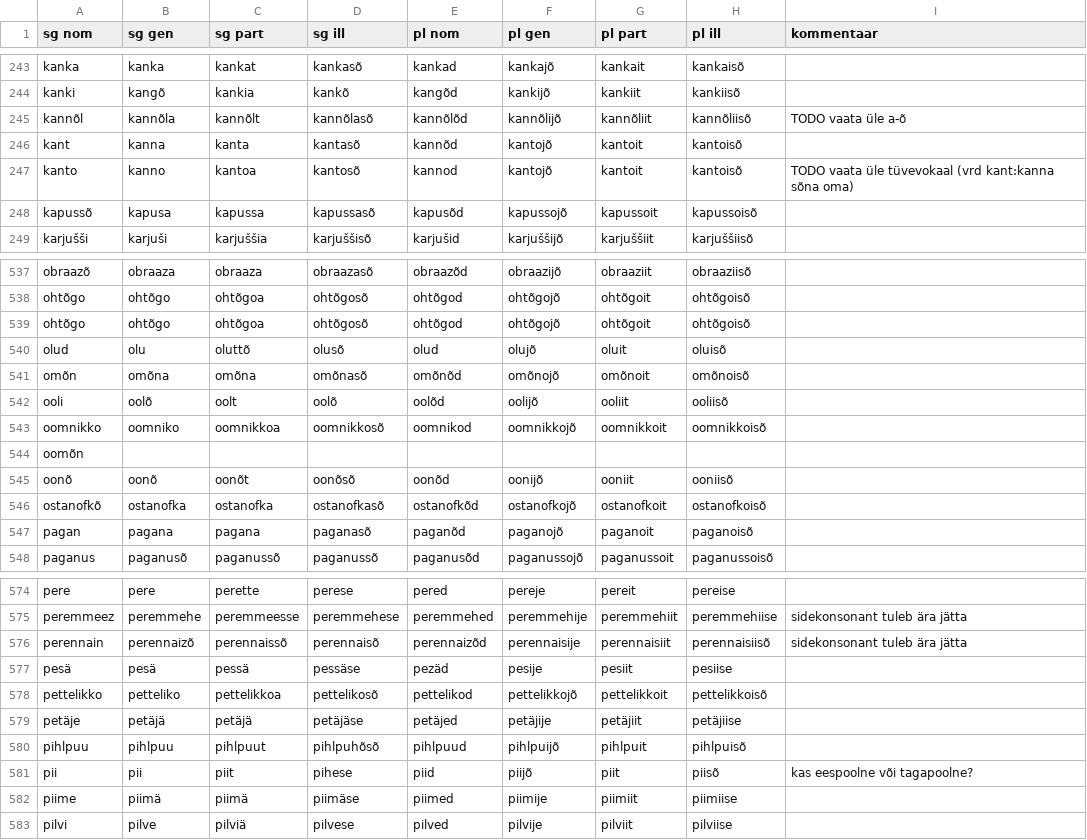
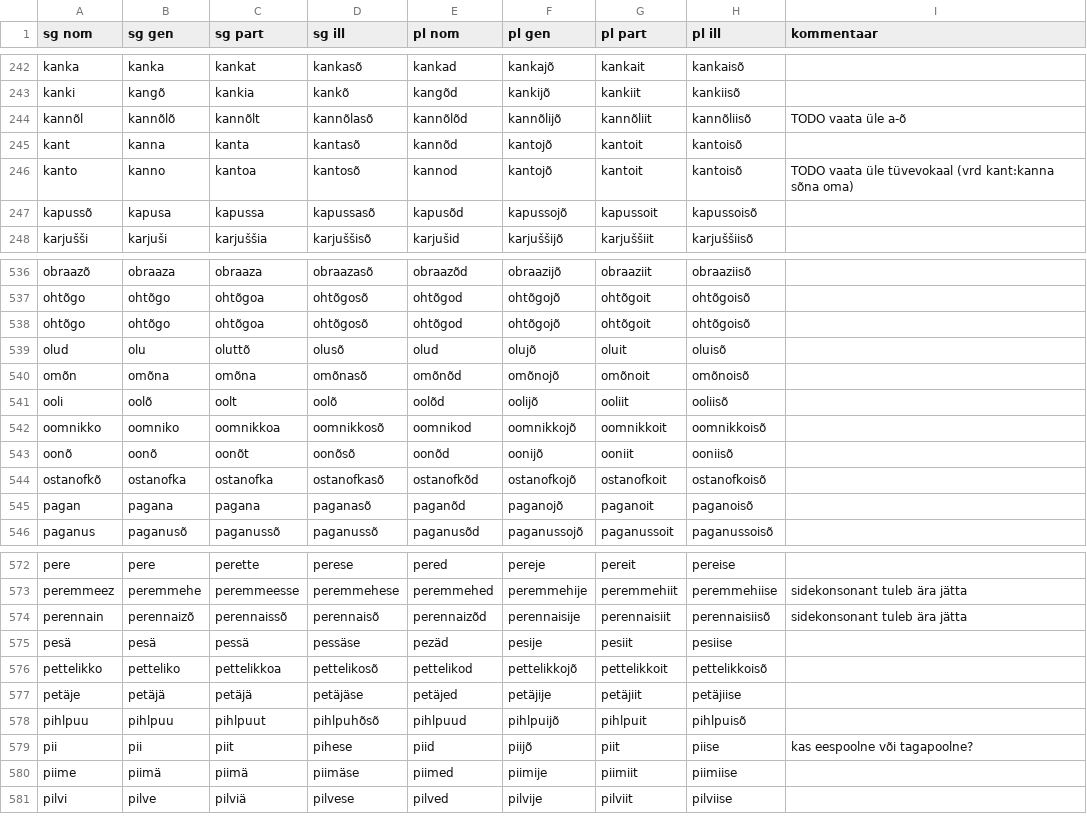
Before and after one commit to kristiank/MA-thesis, a CSV file: data/themeforms.csv, drawn as a sheet; only a part is shown, gaps mark what is left out; the diff covers the shown part only.

```diff
--- a/data/themeforms.csv
+++ b/data/themeforms.csv
@@ -244,3 +243,3 @@ kanka,kanka,kankat,kankasõ,kankad,kankajõ,kankait,kankaisõ,
 kanki,kangõ,kankia,kankõ,kangõd,kankijõ,kankiit,kankiisõ,
-kannõl,kannõla,kannõlt,kannõlasõ,kannõlõd,kannõlijõ,kannõliit,kannõliisõ,TODO vaata üle a-õ
+kannõl,kannõlõ,kannõlt,kannõlasõ,kannõlõd,kannõlijõ,kannõliit,kannõliisõ,TODO vaata üle a-õ
 kant,kanna,kanta,kantasõ,kannõd,kantojõ,kantoit,kantoisõ,
@@ -543,3 +542,2 @@ ooli,oolõ,oolt,oolõ,oolõd,oolijõ,ooliit,ooliisõ,
 oomnikko,oomniko,oomnikkoa,oomnikkosõ,oomnikod,oomnikkojõ,oomnikkoit,oomnikkoisõ,
-oomõn,,,,,,,,
 oonõ,oonõ,oonõt,oonõsõ,oonõd,oonijõ,ooniit,ooniisõ,
@@ -580,3 +578,3 @@ petäje,petäjä,petäjä,petäjäse,petäjed,petäjije,petäjiit,petäjiise,
 pihlpuu,pihlpuu,pihlpuut,pihlpuhõsõ,pihlpuud,pihlpuijõ,pihlpuit,pihlpuisõ,
-pii,pii,piit,pihese,piid,piijõ,piit,piisõ,kas eespoolne või tagapoolne?
+pii,pii,piit,pihese,piid,piijõ,piit,piise,kas eespoolne või tagapoolne?
 piime,piimä,piimä,piimäse,piimed,piimije,piimiit,piimiise,
```
Also changed, not shown: 1 added row, 2 removed rows and 14 edited cells elsewhere in this file.
